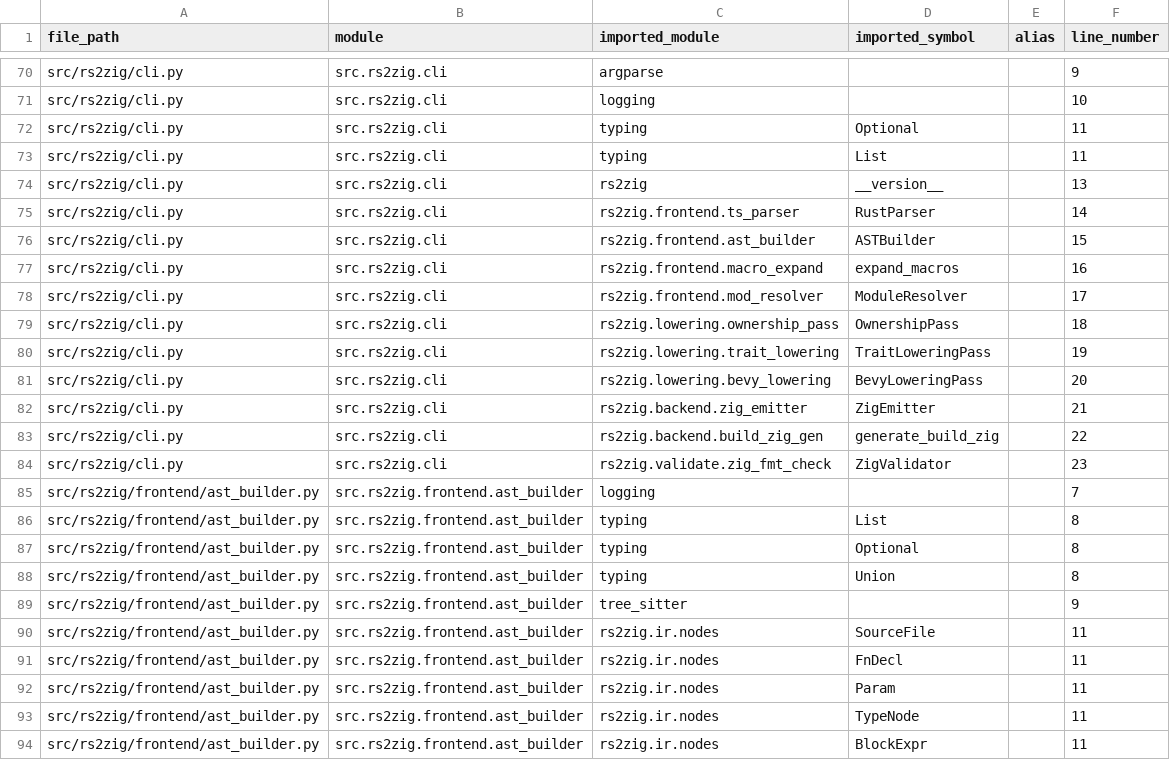
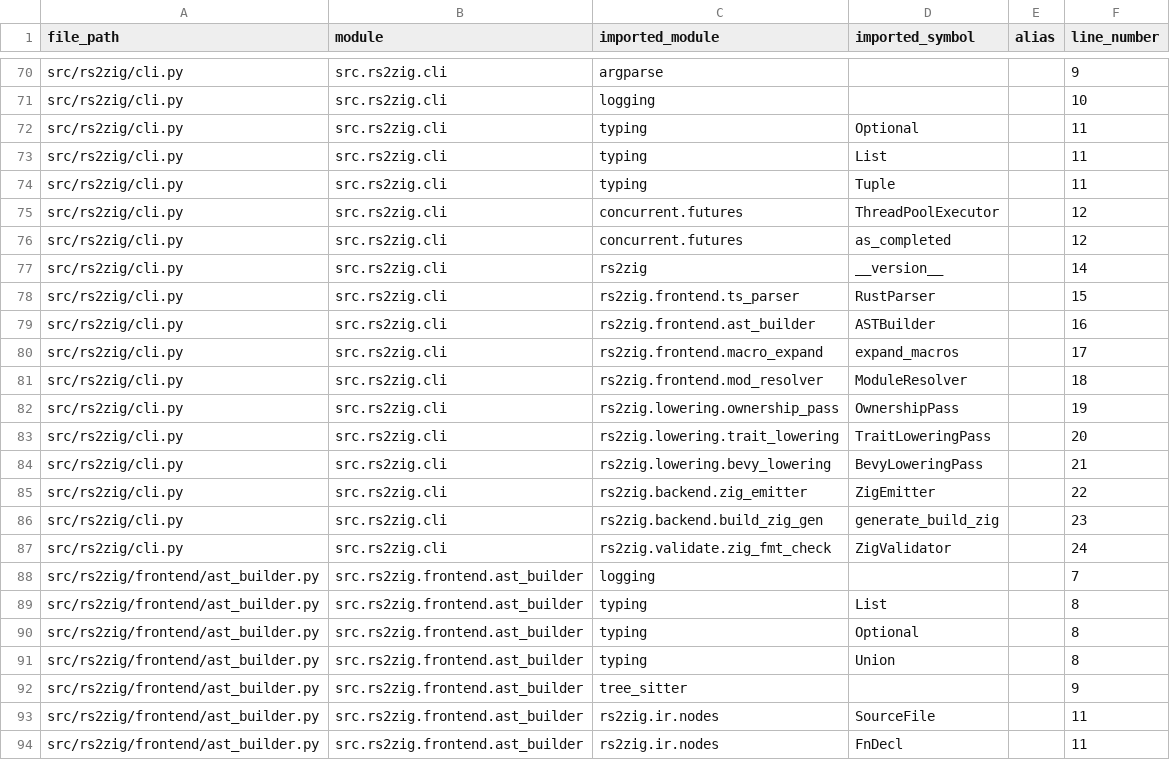
Before and after one commit to DaikyXendo/rs2zig, a CSV file: data/rs2zig/import.csv, drawn as a sheet; only a part is shown, gaps mark what is left out; the shorter side is filled out with more unchanged rows.

```diff
--- a/data/rs2zig/import.csv
+++ b/data/rs2zig/import.csv
@@ -73,13 +73,16 @@ src/rs2zig/cli.py,src.rs2zig.cli,typing,Optional,,11
 src/rs2zig/cli.py,src.rs2zig.cli,typing,List,,11
-src/rs2zig/cli.py,src.rs2zig.cli,rs2zig,__version__,,13
-src/rs2zig/cli.py,src.rs2zig.cli,rs2zig.frontend.ts_parser,RustParser,,14
-src/rs2zig/cli.py,src.rs2zig.cli,rs2zig.frontend.ast_builder,ASTBuilder,,15
-src/rs2zig/cli.py,src.rs2zig.cli,rs2zig.frontend.macro_expand,expand_macros,,16
-src/rs2zig/cli.py,src.rs2zig.cli,rs2zig.frontend.mod_resolver,ModuleResolver,,17
-src/rs2zig/cli.py,src.rs2zig.cli,rs2zig.lowering.ownership_pass,OwnershipPass,,18
-src/rs2zig/cli.py,src.rs2zig.cli,rs2zig.lowering.trait_lowering,TraitLoweringPass,,19
-src/rs2zig/cli.py,src.rs2zig.cli,rs2zig.lowering.bevy_lowering,BevyLoweringPass,,20
-src/rs2zig/cli.py,src.rs2zig.cli,rs2zig.backend.zig_emitter,ZigEmitter,,21
-src/rs2zig/cli.py,src.rs2zig.cli,rs2zig.backend.build_zig_gen,generate_build_zig,,22
-src/rs2zig/cli.py,src.rs2zig.cli,rs2zig.validate.zig_fmt_check,ZigValidator,,23
+src/rs2zig/cli.py,src.rs2zig.cli,typing,Tuple,,11
+src/rs2zig/cli.py,src.rs2zig.cli,concurrent.futures,ThreadPoolExecutor,,12
+src/rs2zig/cli.py,src.rs2zig.cli,concurrent.futures,as_completed,,12
+src/rs2zig/cli.py,src.rs2zig.cli,rs2zig,__version__,,14
+src/rs2zig/cli.py,src.rs2zig.cli,rs2zig.frontend.ts_parser,RustParser,,15
+src/rs2zig/cli.py,src.rs2zig.cli,rs2zig.frontend.ast_builder,ASTBuilder,,16
+src/rs2zig/cli.py,src.rs2zig.cli,rs2zig.frontend.macro_expand,expand_macros,,17
+src/rs2zig/cli.py,src.rs2zig.cli,rs2zig.frontend.mod_resolver,ModuleResolver,,18
+src/rs2zig/cli.py,src.rs2zig.cli,rs2zig.lowering.ownership_pass,OwnershipPass,,19
+src/rs2zig/cli.py,src.rs2zig.cli,rs2zig.lowering.trait_lowering,TraitLoweringPass,,20
+src/rs2zig/cli.py,src.rs2zig.cli,rs2zig.lowering.bevy_lowering,BevyLoweringPass,,21
+src/rs2zig/cli.py,src.rs2zig.cli,rs2zig.backend.zig_emitter,ZigEmitter,,22
+src/rs2zig/cli.py,src.rs2zig.cli,rs2zig.backend.build_zig_gen,generate_build_zig,,23
+src/rs2zig/cli.py,src.rs2zig.cli,rs2zig.validate.zig_fmt_check,ZigValidator,,24
 src/rs2zig/frontend/ast_builder.py,src.rs2zig.frontend.ast_builder,logging,,,7
```
Also changed, not shown: data/rs2zig/const.csv, data/rs2zig/file.csv, 2 other files.
